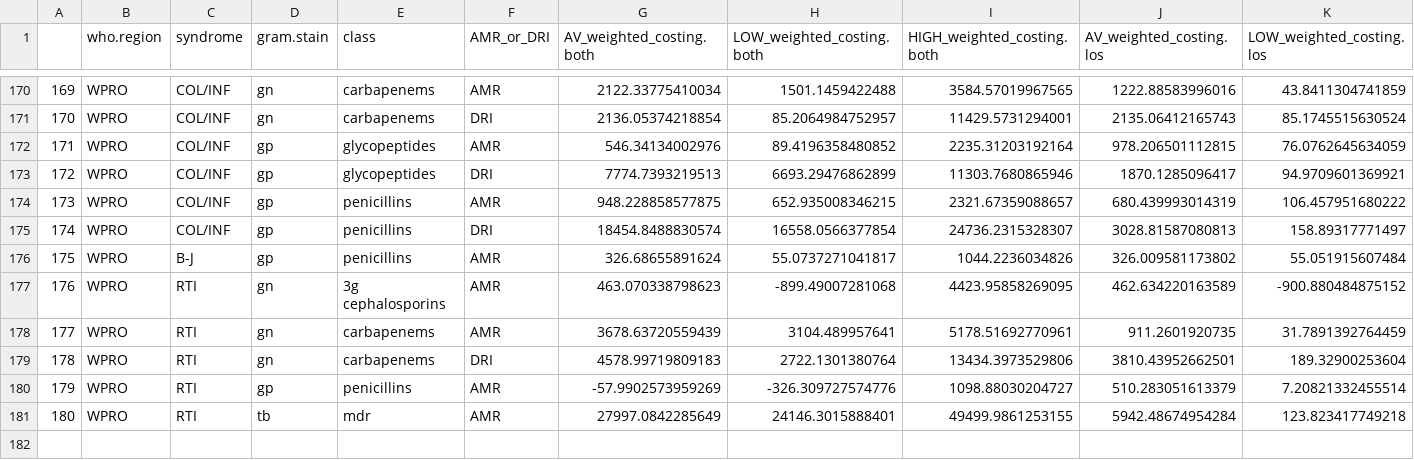
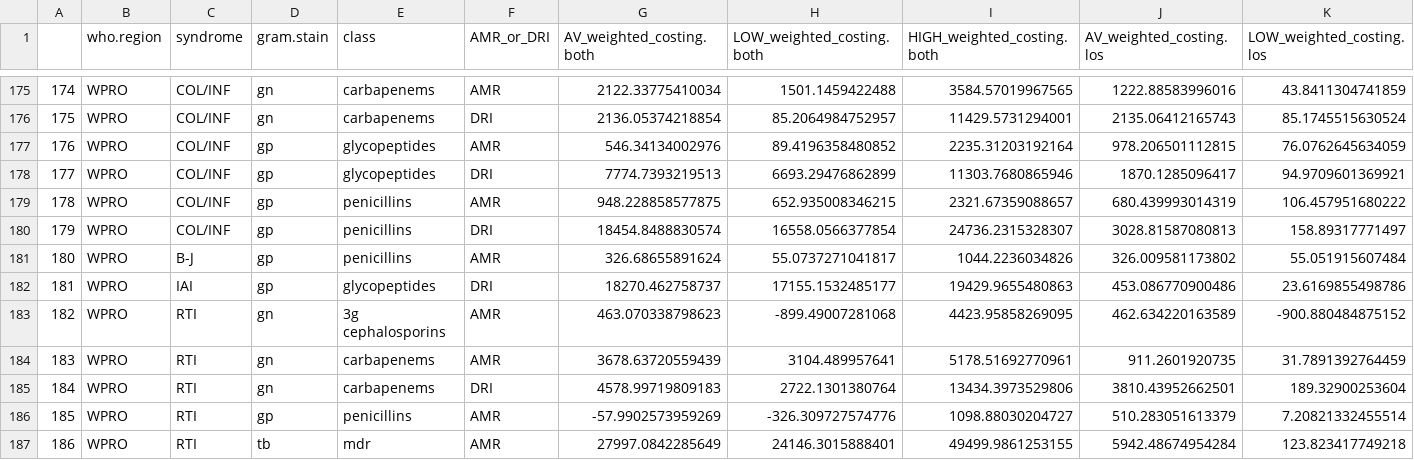
Before and after one commit to NikkiR08/AMR-UCR, a CSV file: cost_per_case/outputs/manuscript_results_cost.csv, drawn as a sheet; only a part is shown, gaps mark what is left out; rows hold the shown columns only; the diff covers the shown part only; the diff names each change by its address in the sheet, - before the commit and + after, or states it on an @@ line.

```diff
--- a/cost_per_case/outputs/manuscript_results_cost.csv
+++ b/cost_per_case/outputs/manuscript_results_cost.csv
@@ column A renumbered from row 28 down @@
+row 182: 181 | WPRO | IAI | gp | glycopeptides | DRI | 18270.462758737 | 17155.1532485177 | 19429.9655480863 | 453.086770900486 | 23.6169855498786
```
Also changed, not shown: 5 added rows elsewhere in this file.
